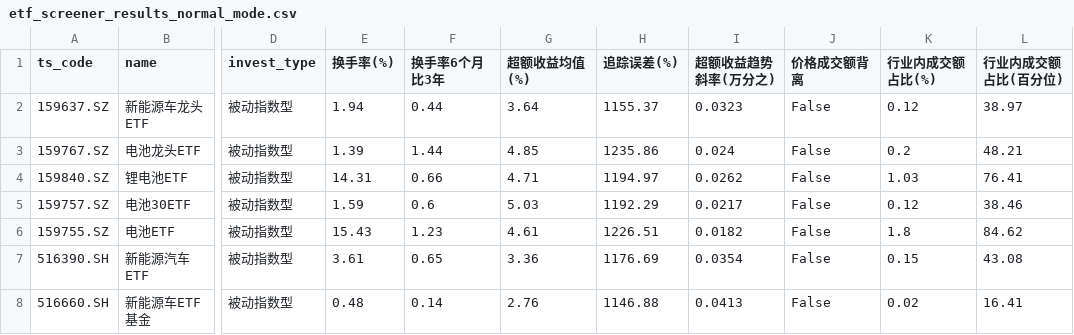
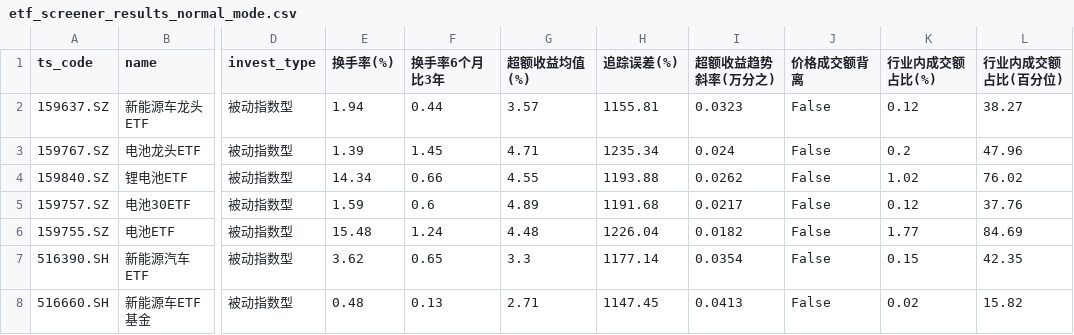
Before and after one commit to ChiaraVan1/ETF_data_project, a CSV file: etf_screener_results_normal_mode.csv, drawn as a sheet; only a part is shown, gaps mark what is left out; the diff covers the shown part only; the diff names each change by its address in the sheet, - before the commit and + after, or states it on an @@ line.

```diff
--- a/etf_screener_results_normal_mode.csv
+++ b/etf_screener_results_normal_mode.csv
-G2 (超额收益均值(%)): 3.64
+G2 (超额收益均值(%)): 3.57
-H2 (追踪误差(%)): 1155.37
+H2 (追踪误差(%)): 1155.81
-L2 (行业内成交额占比(百分位)): 38.97
+L2 (行业内成交额占比(百分位)): 38.27
-F3 (换手率6个月比3年): 1.44
+F3 (换手率6个月比3年): 1.45
-G3 (超额收益均值(%)): 4.85
+G3 (超额收益均值(%)): 4.71
-H3 (追踪误差(%)): 1235.86
+H3 (追踪误差(%)): 1235.34
-L3 (行业内成交额占比(百分位)): 48.21
+L3 (行业内成交额占比(百分位)): 47.96
-E4 (换手率(%)): 14.31
+E4 (换手率(%)): 14.34
-G4 (超额收益均值(%)): 4.71
+G4 (超额收益均值(%)): 4.55
-H4 (追踪误差(%)): 1194.97
+H4 (追踪误差(%)): 1193.88
-K4 (行业内成交额占比(%)): 1.03
+K4 (行业内成交额占比(%)): 1.02
-L4 (行业内成交额占比(百分位)): 76.41
+L4 (行业内成交额占比(百分位)): 76.02
-G5 (超额收益均值(%)): 5.03
+G5 (超额收益均值(%)): 4.89
-H5 (追踪误差(%)): 1192.29
+H5 (追踪误差(%)): 1191.68
-L5 (行业内成交额占比(百分位)): 38.46
+L5 (行业内成交额占比(百分位)): 37.76
-E6 (换手率(%)): 15.43
+E6 (换手率(%)): 15.48
-F6 (换手率6个月比3年): 1.23
+F6 (换手率6个月比3年): 1.24
-G6 (超额收益均值(%)): 4.61
+G6 (超额收益均值(%)): 4.48
-H6 (追踪误差(%)): 1226.51
+H6 (追踪误差(%)): 1226.04
-K6 (行业内成交额占比(%)): 1.8
+K6 (行业内成交额占比(%)): 1.77
-L6 (行业内成交额占比(百分位)): 84.62
+L6 (行业内成交额占比(百分位)): 84.69
-E7 (换手率(%)): 3.61
+E7 (换手率(%)): 3.62
-G7 (超额收益均值(%)): 3.36
+G7 (超额收益均值(%)): 3.3
-H7 (追踪误差(%)): 1176.69
+H7 (追踪误差(%)): 1177.14
-L7 (行业内成交额占比(百分位)): 43.08
+L7 (行业内成交额占比(百分位)): 42.35
-F8 (换手率6个月比3年): 0.14
+F8 (换手率6个月比3年): 0.13
-G8 (超额收益均值(%)): 2.76
+G8 (超额收益均值(%)): 2.71
-H8 (追踪误差(%)): 1146.88
+H8 (追踪误差(%)): 1147.45
-L8 (行业内成交额占比(百分位)): 16.41
+L8 (行业内成交额占比(百分位)): 15.82
```
Also changed, not shown: 24 edited cells elsewhere in this file, etf_metrics_daily_report.csv, final_etf_data.csv.
